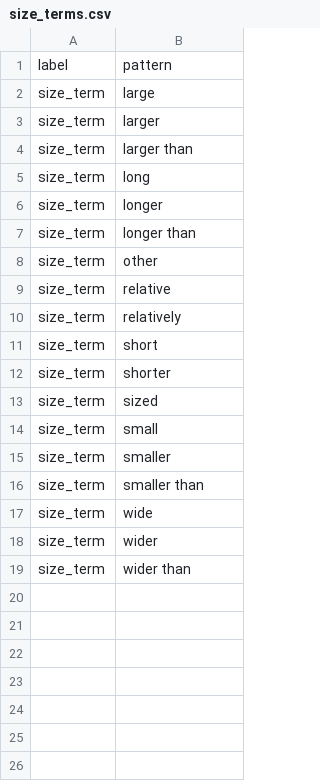
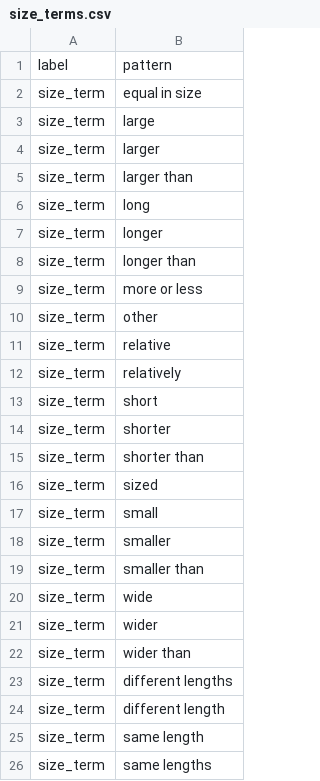
Before and after one commit to rafelafrance/AnopluraTraiter, a CSV file: anoplura/rules/terms/size_terms.csv, drawn as a sheet; the diff names each change by its address in the sheet, - before the commit and + after, or states it on an @@ line.

Commit message:
Add terms and patterns

```diff
--- a/anoplura/rules/terms/size_terms.csv
+++ b/anoplura/rules/terms/size_terms.csv
+row 2: size_term | equal in size
+row 9: size_term | more or less
+row 15: size_term | shorter than
+row 23: size_term | different lengths
+row 24: size_term | different length
+row 25: size_term | same length
+row 26: size_term | same lengths
```
Also changed, not shown: anoplura/rules/terms/part_terms.csv, anoplura/rules/terms/position_terms.csv, 9 other files.
